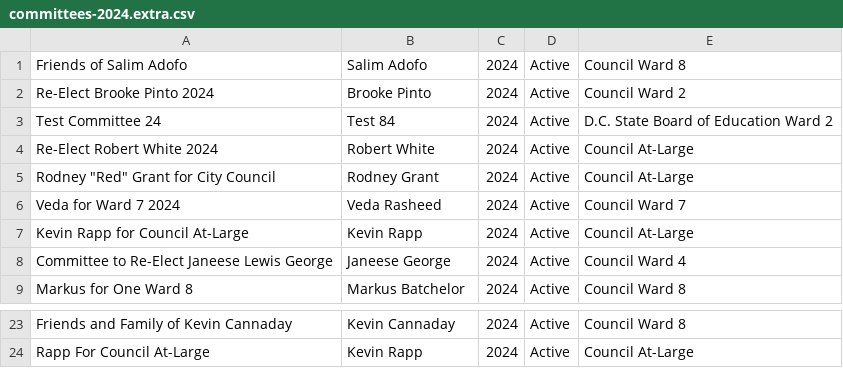
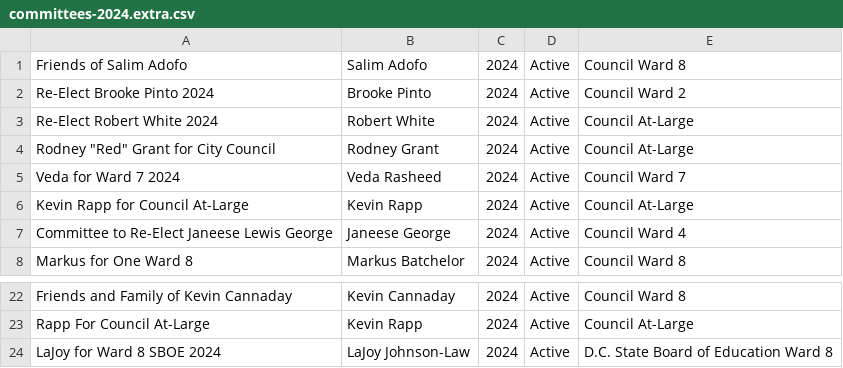
Before and after one commit to kcivey/dc-ocf, a CSV file: csv/committees-2024.extra.csv, drawn as a sheet; only a part is shown, gaps mark what is left out; removed rows and columns are numbered as before the commit, all else as after; the diff names each change by its address in the sheet, - before the commit and + after, or states it on an @@ line.

Commit message:
update committees

```diff
--- a/csv/committees-2024.extra.csv
+++ b/csv/committees-2024.extra.csv
-row 3: Test Committee 24 | Test 84 | 2024 | Active | D.C. State Board of Education Ward 2
+row 24: LaJoy for Ward 8 SBOE 2024 | LaJoy Johnson-Law | 2024 | Active | D.C. State Board of Education Ward 8
```
